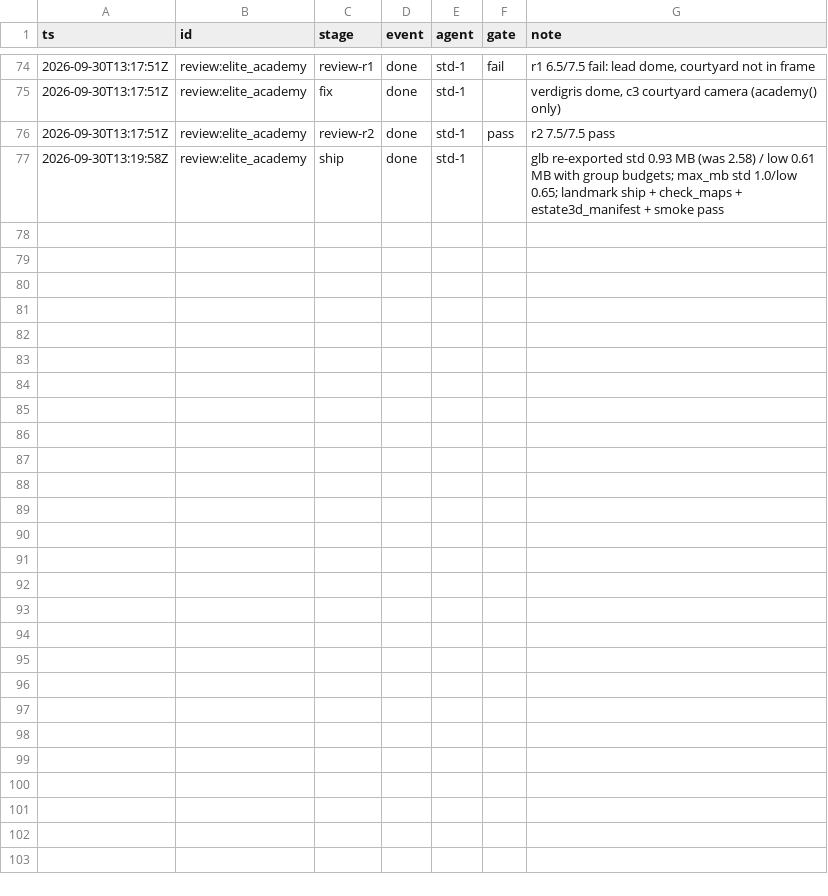
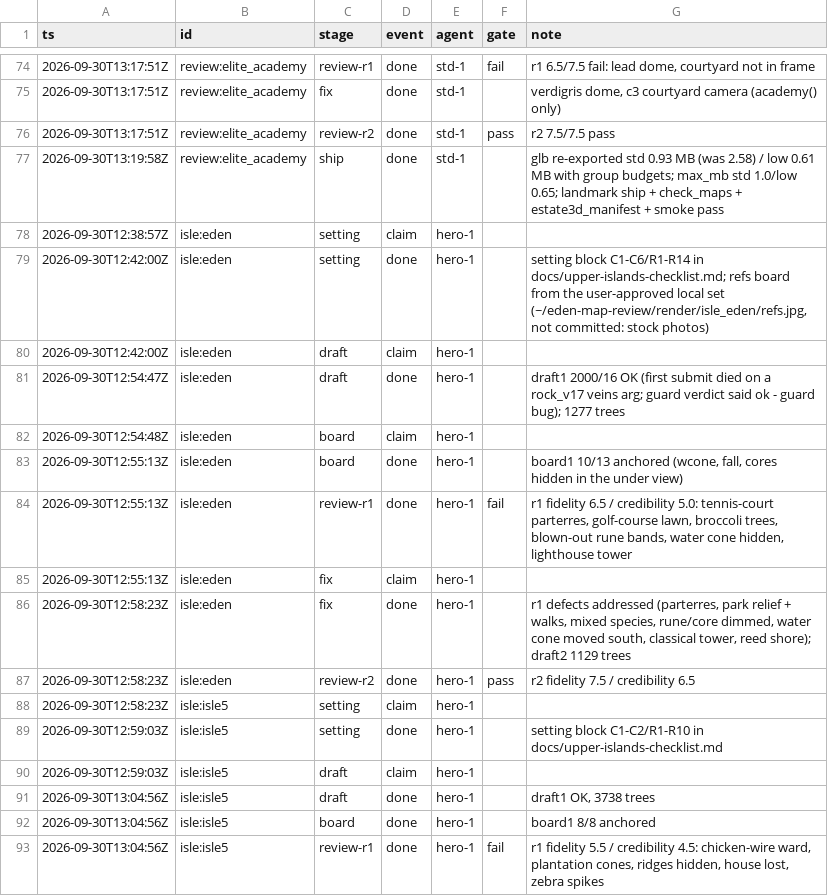
Before and after one commit to kcgoofee-jpg/my-tavern-experiments, a CSV file: docs/plans/render-campaign-events.csv, drawn as a sheet; only a part is shown, gaps mark what is left out.

Commit message:
render(campaign): isle:eden setting, drafts, r1 fail (6.5/5) / r2 pass (7.5/6.5), at user review
Setting block C1-C6 / R1-R14 in docs/upper-islands-checklist.md (plus the rewritten isle5 block);
boards and reviews in docs/reviews/campaign/isle_eden/. The reference board, Chinese setting summary
and four 64 spp previews are in ~/eden-map-review/render/isle_eden/ (reference photos stay local).

```diff
--- a/docs/plans/render-campaign-events.csv
+++ b/docs/plans/render-campaign-events.csv
@@ -77 +77,17 @@ ts,id,stage,event,agent,gate,note
 2026-09-30T13:19:58Z,review:elite_academy,ship,done,std-1,,glb re-exported std 0.93 MB (was 2.58) / low 0.61 MB with group budgets; max_mb std 1.0/low 0.65; landmark ship + check_maps + estate3d_manifest + smoke pass
+2026-09-30T12:38:57Z,isle:eden,setting,claim,hero-1,,
+2026-09-30T12:42:00Z,isle:eden,setting,done,hero-1,,"setting block C1-C6/R1-R14 in docs/upper-islands-checklist.md; refs board from the user-approved local set (~/eden-map-review/render/isle_eden/refs.jpg, not committed: stock photos)"
+2026-09-30T12:42:00Z,isle:eden,draft,claim,hero-1,,
+2026-09-30T12:54:47Z,isle:eden,draft,done,hero-1,,draft1 2000/16 OK (first submit died on a rock_v17 veins arg; guard verdict said ok - guard bug); 1277 trees
+2026-09-30T12:54:48Z,isle:eden,board,claim,hero-1,,
+2026-09-30T12:55:13Z,isle:eden,board,done,hero-1,,"board1 10/13 anchored (wcone, fall, cores hidden in the under view)"
+2026-09-30T12:55:13Z,isle:eden,review-r1,done,hero-1,fail,"r1 fidelity 6.5 / credibility 5.0: tennis-court parterres, golf-course lawn, broccoli trees, blown-out rune bands, water cone hidden, lighthouse tower"
+2026-09-30T12:55:13Z,isle:eden,fix,claim,hero-1,,
+2026-09-30T12:58:23Z,isle:eden,fix,done,hero-1,,"r1 defects addressed (parterres, park relief + walks, mixed species, rune/core dimmed, water cone moved south, classical tower, reed shore); draft2 1129 trees"
+2026-09-30T12:58:23Z,isle:eden,review-r2,done,hero-1,pass,r2 fidelity 7.5 / credibility 6.5
+2026-09-30T12:58:23Z,isle:isle5,setting,claim,hero-1,,
+2026-09-30T12:59:03Z,isle:isle5,setting,done,hero-1,,setting block C1-C2/R1-R10 in docs/upper-islands-checklist.md
+2026-09-30T12:59:03Z,isle:isle5,draft,claim,hero-1,,
+2026-09-30T13:04:56Z,isle:isle5,draft,done,hero-1,,"draft1 OK, 3738 trees"
+2026-09-30T13:04:56Z,isle:isle5,board,done,hero-1,,board1 8/8 anchored
+2026-09-30T13:04:56Z,isle:isle5,review-r1,done,hero-1,fail,"r1 fidelity 5.5 / credibility 4.5: chicken-wire ward, plantation cones, ridges hidden, house lost, zebra spikes"
```
Also changed, not shown: logs/render_times.csv, 6 other files.
